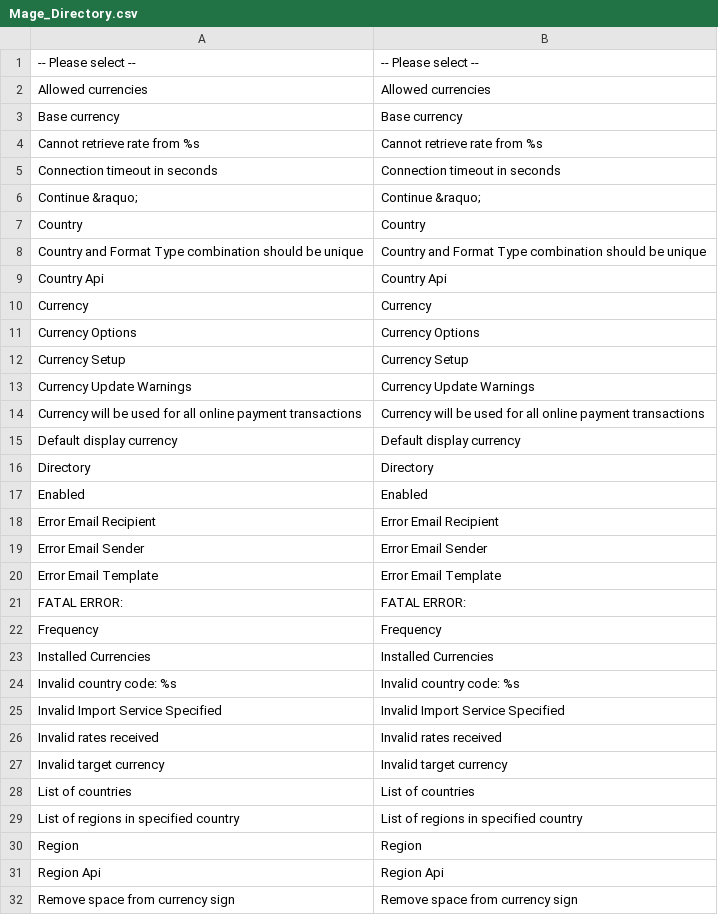
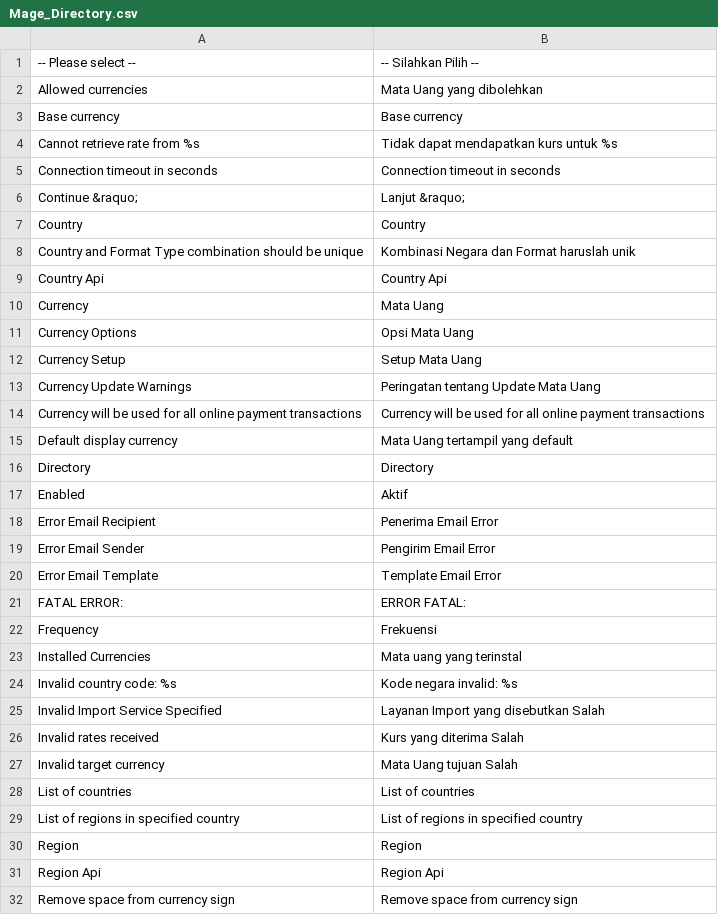
Before and after one commit to alita/magento-id, a CSV file: app/locale/id_ID/Mage_Directory.csv, drawn as a sheet; only a part is shown; the diff covers the shown part only.

```diff
--- a/app/locale/id_ID/Mage_Directory.csv
+++ b/app/locale/id_ID/Mage_Directory.csv
@@ -1,28 +1,28 @@
-"-- Please select --","-- Please select --"
-"Allowed currencies","Allowed currencies"
+"-- Please select --","-- Silahkan Pilih --"
+"Allowed currencies","Mata Uang yang dibolehkan"
 "Base currency","Base currency"
-"Cannot retrieve rate from %s","Cannot retrieve rate from %s"
+"Cannot retrieve rate from %s","Tidak dapat mendapatkan kurs untuk %s"
 "Connection timeout in seconds","Connection timeout in seconds"
-"Continue &raquo;","Continue &raquo;"
+"Continue &raquo;","Lanjut &raquo;"
 "Country","Country"
-"Country and Format Type combination should be unique","Country and Format Type combination should be unique"
+"Country and Format Type combination should be unique","Kombinasi Negara dan Format haruslah unik"
 "Country Api","Country Api"
-"Currency","Currency"
-"Currency Options","Currency Options"
-"Currency Setup","Currency Setup"
-"Currency Update Warnings","Currency Update Warnings"
+"Currency","Mata Uang"
+"Currency Options","Opsi Mata Uang"
+"Currency Setup","Setup Mata Uang"
+"Currency Update Warnings","Peringatan tentang Update Mata Uang"
 "Currency will be used for all online payment transactions","Currency will be used for all online payment transactions"
-"Default display currency","Default display currency"
+"Default display currency","Mata Uang tertampil yang default"
 "Directory","Directory"
-"Enabled","Enabled"
-"Error Email Recipient","Error Email Recipient"
-"Error Email Sender","Error Email Sender"
-"Error Email Template","Error Email Template"
-"FATAL ERROR:","FATAL ERROR:"
-"Frequency","Frequency"
-"Installed Currencies","Installed Currencies"
-"Invalid country code: %s","Invalid country code: %s"
-"Invalid Import Service Specified","Invalid Import Service Specified"
-"Invalid rates received","Invalid rates received"
-"Invalid target currency","Invalid target currency"
+"Enabled","Aktif"
+"Error Email Recipient","Penerima Email Error"
+"Error Email Sender","Pengirim Email Error"
+"Error Email Template","Template Email Error"
+"FATAL ERROR:","ERROR FATAL:"
+"Frequency","Frekuensi"
+"Installed Currencies","Mata uang yang terinstal"
+"Invalid country code: %s","Kode negara invalid: %s"
+"Invalid Import Service Specified","Layanan Import yang disebutkan Salah"
+"Invalid rates received","Kurs yang diterima Salah"
+"Invalid target currency","Mata Uang tujuan Salah"
 "List of countries","List of countries"
```
Also changed, not shown: 9 edited cells elsewhere in this file, app/locale/id_ID/Mage_Adminhtml.csv.
